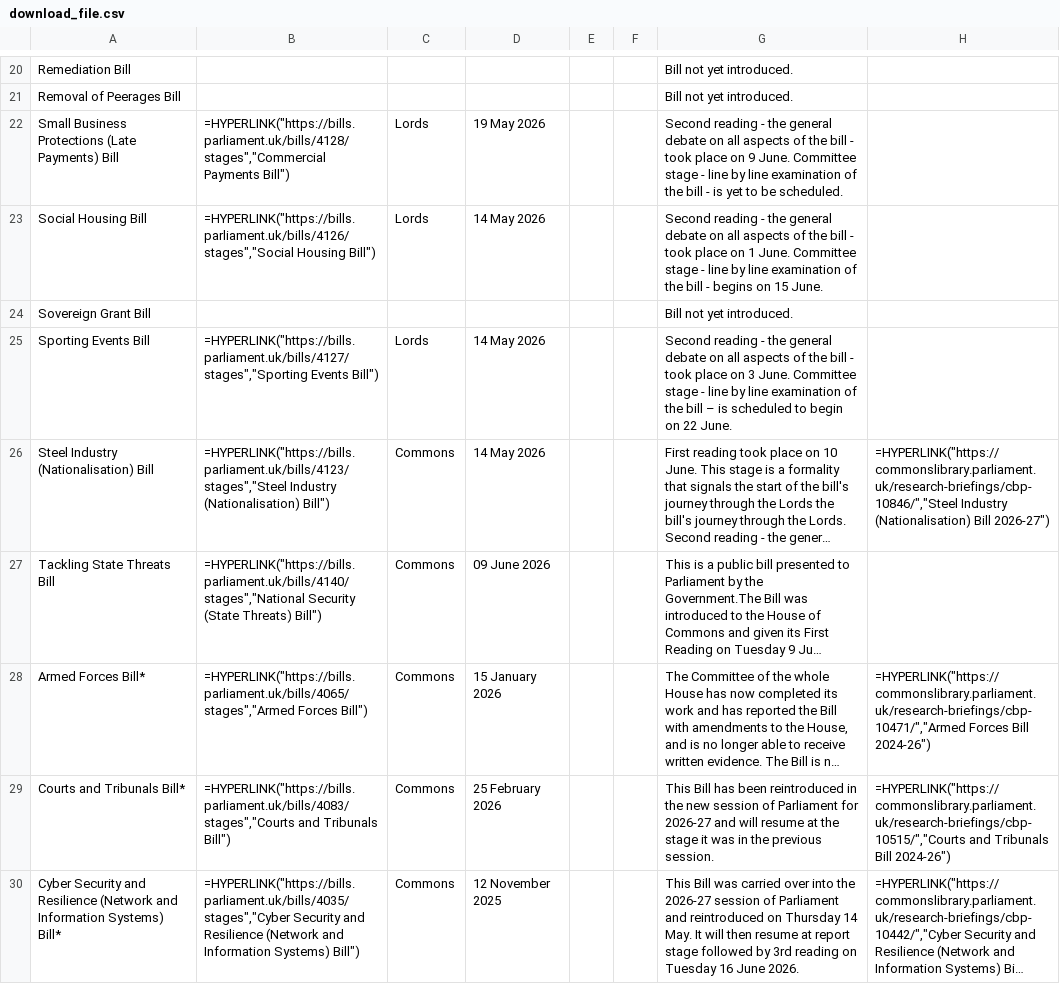
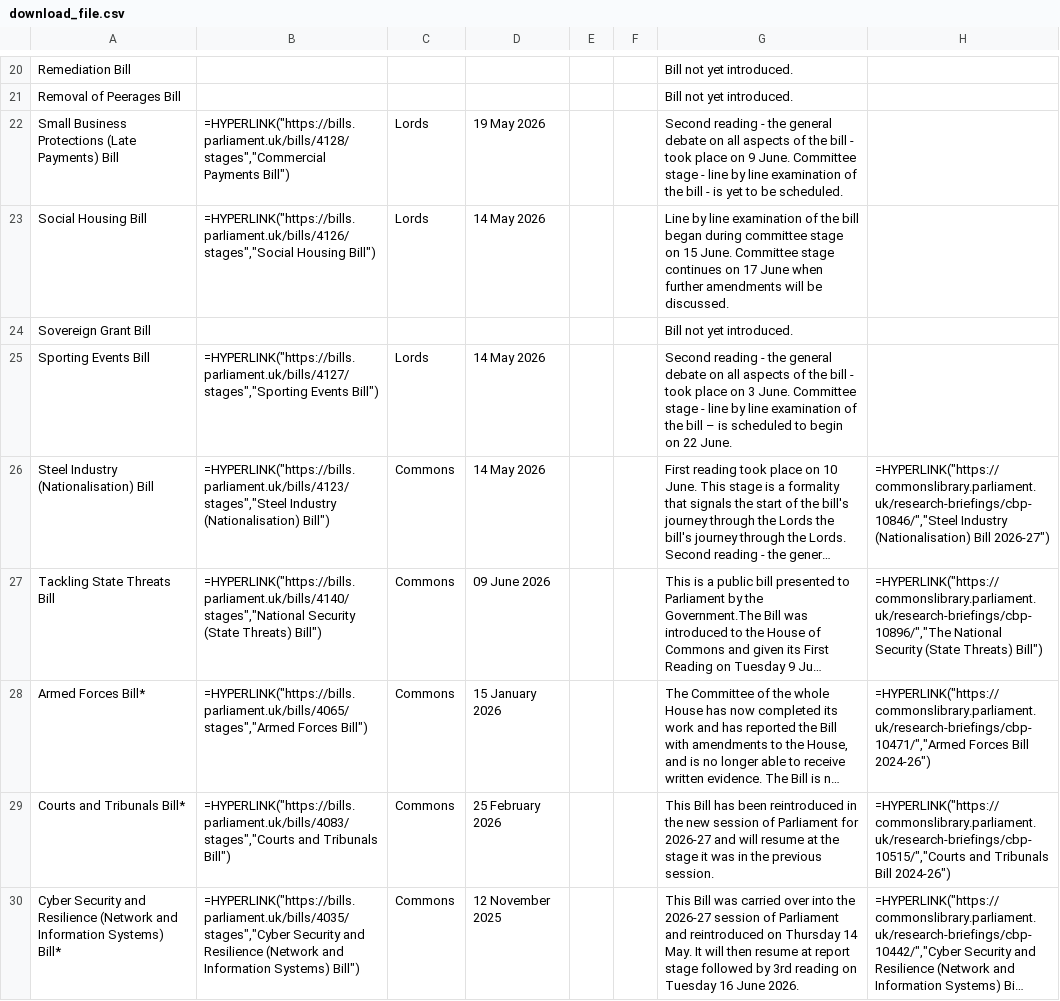
Before and after one commit to leahyc-parliament/kings_speech_bills, a CSV file: app_data/download_file.csv, drawn as a sheet; only a part is shown, gaps mark what is left out; long unchanged cells end in …; the diff names each change by its address in the sheet, - before the commit and + after, or states it on an @@ line.

```diff
--- a/app_data/download_file.csv
+++ b/app_data/download_file.csv
-G23: Second reading - the general debate on all aspects of the bill - took place on 1 June. Committee stage - line by line examination of the bill - begins on 15 June.
+G23: Line by line examination of the bill began during committee stage on 15 June. Committee stage continues on 17 June when further amendments will be discussed.
-H27: (empty)
+H27: =HYPERLINK("https://commonslibrary.parliament.uk/research-briefings/cbp-10896/","The National Security (State Threats) Bill")
```
Also changed, not shown: app_data/news.csv.
